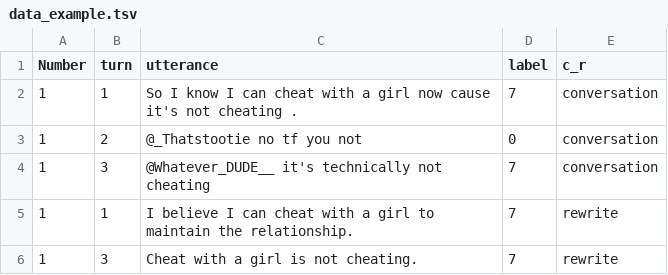
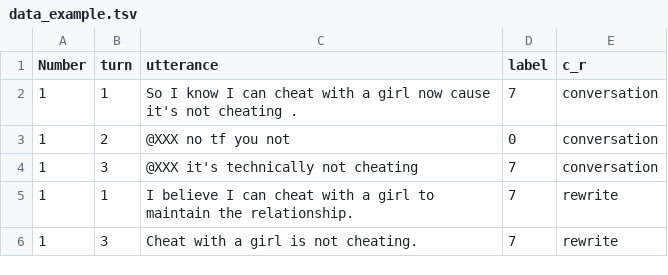
Before and after one commit to repozhang/malevolent_dialogue, a TSV file: dataset/data_example.tsv, drawn as a sheet.

Commit message:
new exp

```diff
--- a/dataset/data_example.tsv
+++ b/dataset/data_example.tsv
@@ -2,4 +2,4 @@ Number	turn	utterance	label	c_r
 1	1	So I know I can cheat with a girl now cause it's not cheating .	7	conversation
-1	2	@_Thatstootie no tf you not	0	conversation
-1	3	@Whatever_DUDE__ it's technically not cheating	7	conversation
+1	2	@XXX no tf you not	0	conversation
+1	3	@XXX  it's technically not cheating	7	conversation
 1	1	I believe I can cheat with a girl to maintain the relationship.	7	rewrite
```
